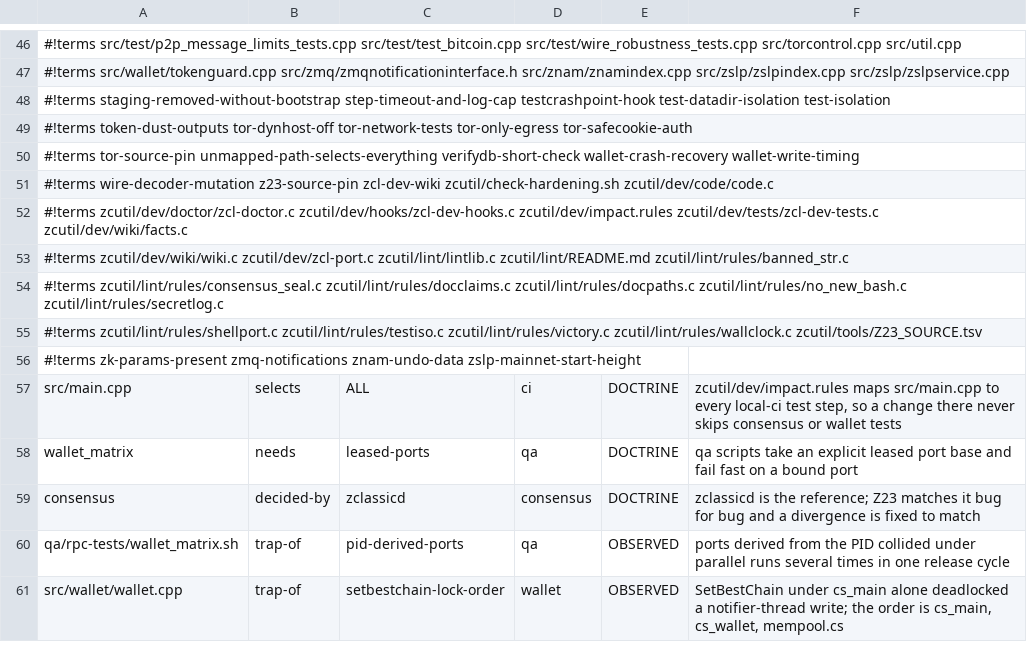
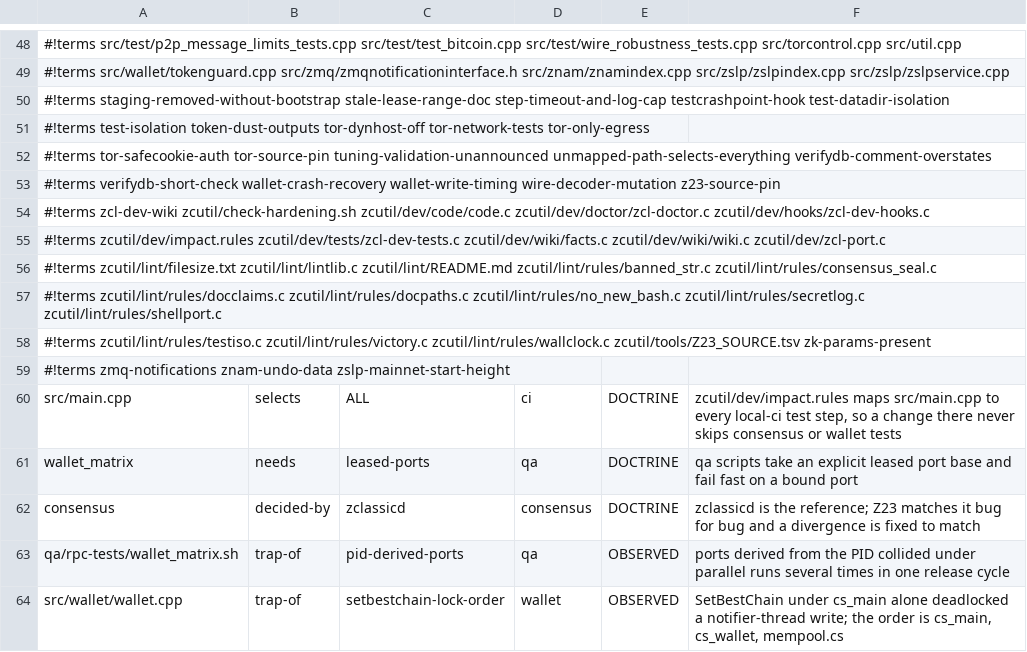
Before and after one commit to ZclassicCommunity/zclassic, a TSV file: doc/agent/FACTS.tsv, drawn as a sheet; only a part is shown, gaps mark what is left out; the diff covers the shown part only.

```diff
--- a/doc/agent/FACTS.tsv
+++ b/doc/agent/FACTS.tsv
@@ -47,11 +49,12 @@
 #!terms src/wallet/tokenguard.cpp src/zmq/zmqnotificationinterface.h src/znam/znamindex.cpp src/zslp/zslpindex.cpp src/zslp/zslpservice.cpp
-#!terms staging-removed-without-bootstrap step-timeout-and-log-cap testcrashpoint-hook test-datadir-isolation test-isolation
-#!terms token-dust-outputs tor-dynhost-off tor-network-tests tor-only-egress tor-safecookie-auth
-#!terms tor-source-pin unmapped-path-selects-everything verifydb-short-check wallet-crash-recovery wallet-write-timing
-#!terms wire-decoder-mutation z23-source-pin zcl-dev-wiki zcutil/check-hardening.sh zcutil/dev/code/code.c
-#!terms zcutil/dev/doctor/zcl-doctor.c zcutil/dev/hooks/zcl-dev-hooks.c zcutil/dev/impact.rules zcutil/dev/tests/zcl-dev-tests.c zcutil/dev/wiki/facts.c
-#!terms zcutil/dev/wiki/wiki.c zcutil/dev/zcl-port.c zcutil/lint/lintlib.c zcutil/lint/README.md zcutil/lint/rules/banned_str.c
-#!terms zcutil/lint/rules/consensus_seal.c zcutil/lint/rules/docclaims.c zcutil/lint/rules/docpaths.c zcutil/lint/rules/no_new_bash.c zcutil/lint/rules/secretlog.c
-#!terms zcutil/lint/rules/shellport.c zcutil/lint/rules/testiso.c zcutil/lint/rules/victory.c zcutil/lint/rules/wallclock.c zcutil/tools/Z23_SOURCE.tsv
-#!terms zk-params-present zmq-notifications znam-undo-data zslp-mainnet-start-height
+#!terms staging-removed-without-bootstrap stale-lease-range-doc step-timeout-and-log-cap testcrashpoint-hook test-datadir-isolation
+#!terms test-isolation token-dust-outputs tor-dynhost-off tor-network-tests tor-only-egress
+#!terms tor-safecookie-auth tor-source-pin tuning-validation-unannounced unmapped-path-selects-everything verifydb-comment-overstates
+#!terms verifydb-short-check wallet-crash-recovery wallet-write-timing wire-decoder-mutation z23-source-pin
+#!terms zcl-dev-wiki zcutil/check-hardening.sh zcutil/dev/code/code.c zcutil/dev/doctor/zcl-doctor.c zcutil/dev/hooks/zcl-dev-hooks.c
+#!terms zcutil/dev/impact.rules zcutil/dev/tests/zcl-dev-tests.c zcutil/dev/wiki/facts.c zcutil/dev/wiki/wiki.c zcutil/dev/zcl-port.c
+#!terms zcutil/lint/filesize.txt zcutil/lint/lintlib.c zcutil/lint/README.md zcutil/lint/rules/banned_str.c zcutil/lint/rules/consensus_seal.c
+#!terms zcutil/lint/rules/docclaims.c zcutil/lint/rules/docpaths.c zcutil/lint/rules/no_new_bash.c zcutil/lint/rules/secretlog.c zcutil/lint/rules/shellport.c
+#!terms zcutil/lint/rules/testiso.c zcutil/lint/rules/victory.c zcutil/lint/rules/wallclock.c zcutil/tools/Z23_SOURCE.tsv zk-params-present
+#!terms zmq-notifications znam-undo-data zslp-mainnet-start-height
 src/main.cpp	selects	ALL	ci	DOCTRINE	zcutil/dev/impact.rules maps src/main.cpp to every local-ci test step, so a change there never skips consensus or wallet tests
```
Also changed, not shown: 11 added rows and 24 edited cells elsewhere in this file, 15 other files.
